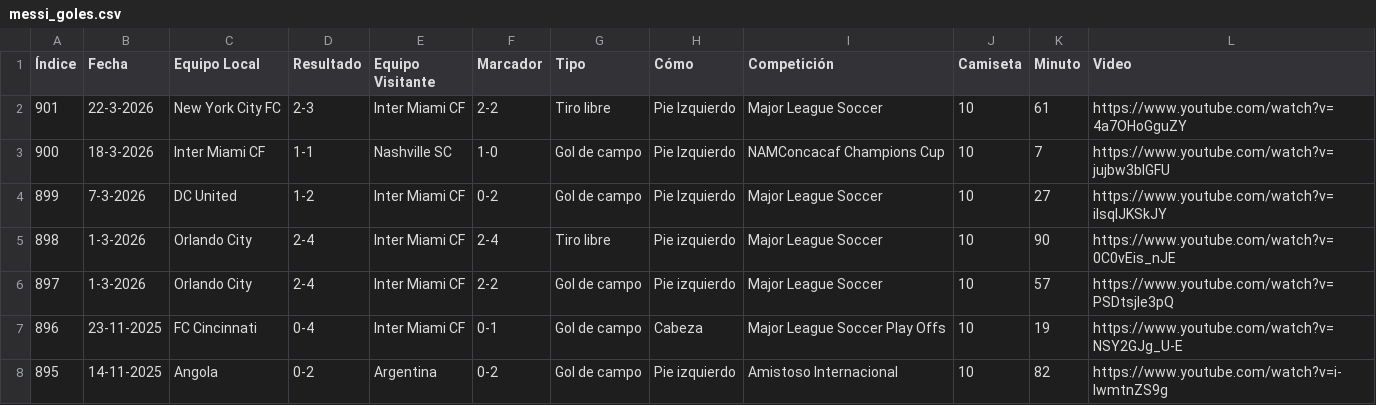
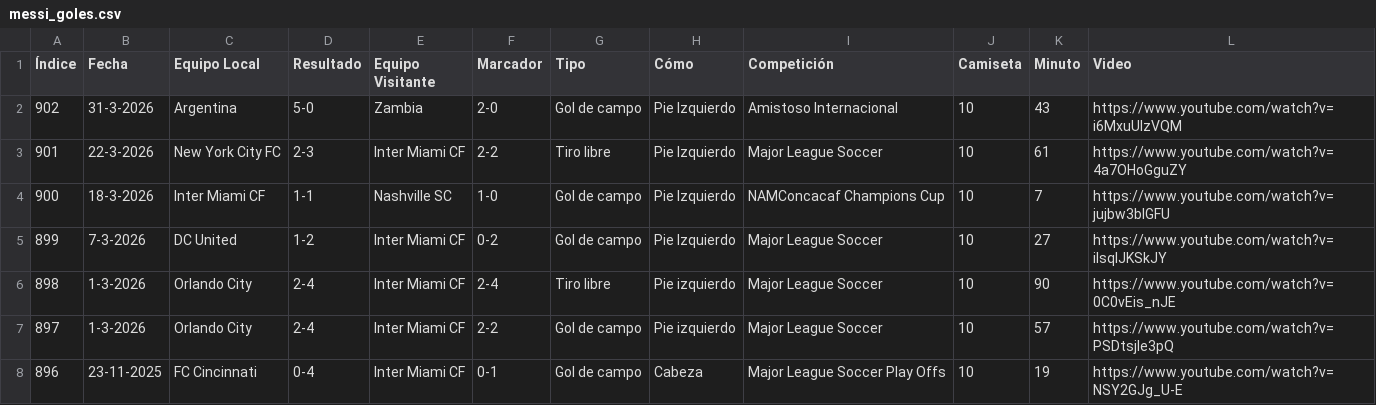
Before and after one commit to leancorv/CalendarioGolesMessi, a CSV file: messi_goles.csv, drawn as a sheet; only a part is shown; the shorter side is filled out with more unchanged rows.

Commit message:
Nuevo gol de messiii! Vamos argentina!

```diff
--- a/messi_goles.csv
+++ b/messi_goles.csv
@@ -1,2 +1,3 @@
 Índice,Fecha,Equipo Local,Resultado,Equipo Visitante,Marcador,Tipo,Cómo,Competición,Camiseta,Minuto,Video
+902,31-3-2026,Argentina,5-0,Zambia,2-0,Gol de campo,Pie Izquierdo,Amistoso Internacional,10,43,https://www.youtube.com/watch?v=i6MxuUIzVQM
 901,22-3-2026,New York City FC,2-3,Inter Miami CF,2-2,Tiro libre,Pie Izquierdo,Major League Soccer,10,61,https://www.youtube.com/watch?v=4a7OHoGguZY
```
